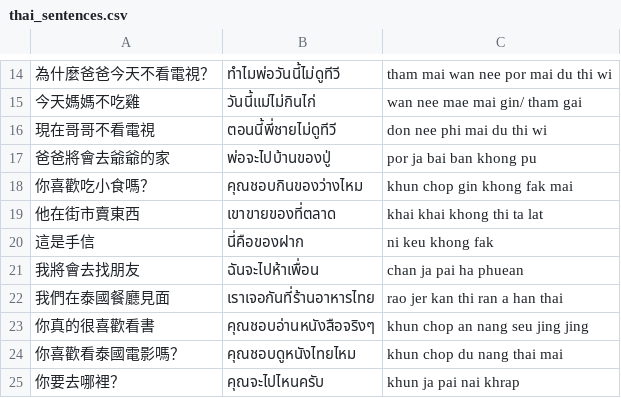
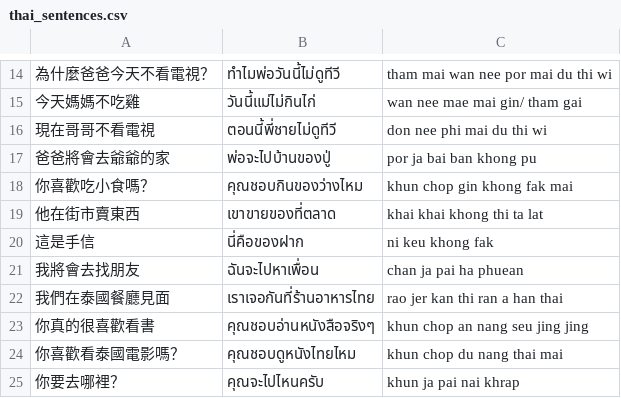
Before and after one commit to mavisnorah/thai-learning-app, a CSV file: thai_sentences.csv, drawn as a sheet; only a part is shown, gaps mark what is left out.

```diff
--- a/thai_sentences.csv
+++ b/thai_sentences.csv
@@ -20,3 +20,3 @@
 這是手信,นี่คือของฝาก,ni keu khong fak
-我將會去找朋友,ฉันจะไปห้าเพื่อน,chan ja pai ha phuean
+我將會去找朋友,ฉันจะไปหาเพื่อน,chan ja pai ha phuean
 我們在泰國餐廳見面,เราเจอกันที่ร้านอาหารไทย,rao jer kan thi ran a han thai
```
Also changed, not shown: thai_mc_questions_final.csv.
